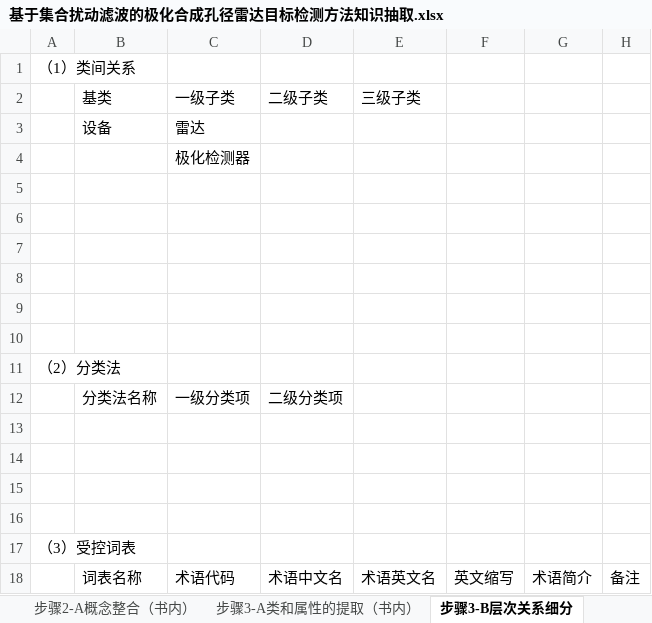
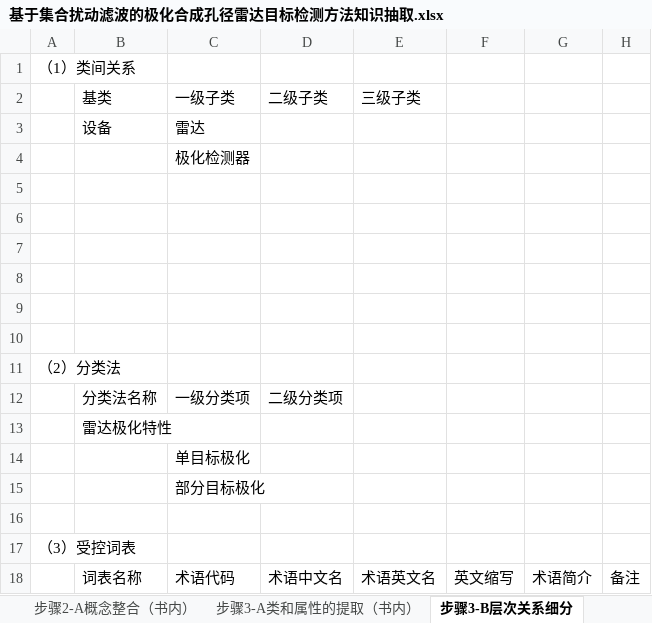
Before and after one commit to JohnKobe/radar, an Excel workbook: 本体/基于集合扰动滤波的极化合成孔径雷达目标检测方法知识抽取.xlsx, sheet 步骤3-B层次关系细分, drawn as a sheet; values as stored, in another font and other column widths than the file's, no borders; the diff names each change by its address in the sheet, - before the commit and + after, or states it on an @@ line.

```diff
--- a/本体/基于集合扰动滤波的极化合成孔径雷达目标检测方法知识抽取.xlsx (sheet 步骤3-B层次关系细分)
+++ b/本体/基于集合扰动滤波的极化合成孔径雷达目标检测方法知识抽取.xlsx (sheet 步骤3-B层次关系细分)
-B13 (基类): (empty)
+B13 (基类): 雷达极化特性
-C14 (一级子类): (empty)
+C14 (一级子类): 单目标极化
-C15 (一级子类): (empty)
+C15 (一级子类): 部分目标极化
```
Also changed, not shown: sheet 步骤3-A类和属性的提取（书内）, 本体/宽带相控阵雷达知识抽取 .xlsx, 本体/成像探测技术知识抽取.xlsx, 12 other files.
